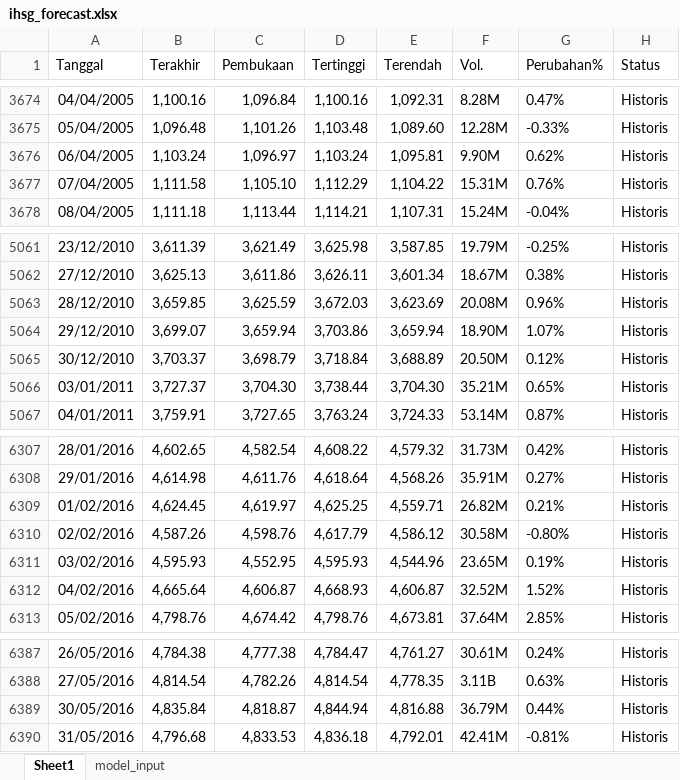
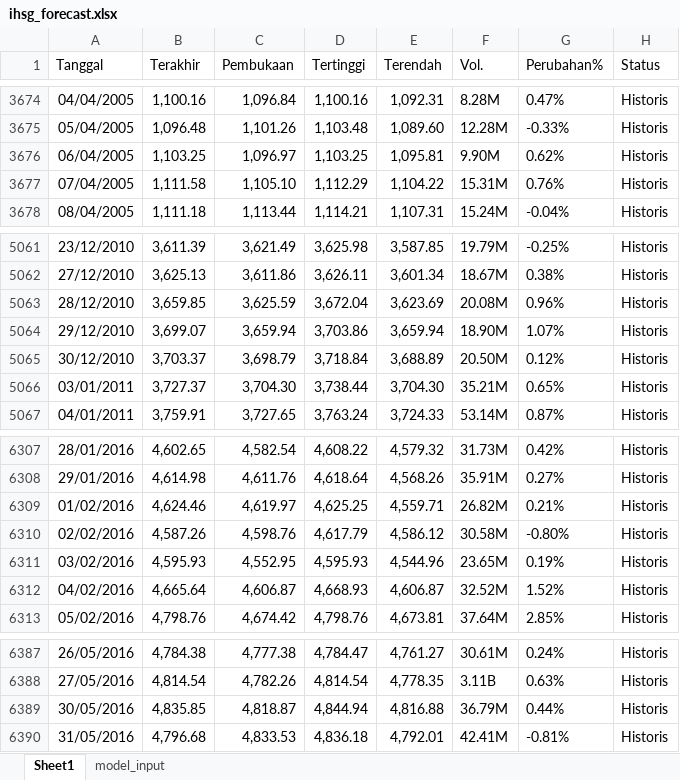
Before and after one commit to josephines1/prediksi-ihsg-xgboost, an Excel workbook: ihsg_forecast.xlsx, sheet Sheet1, drawn as a sheet; only a part is shown, gaps mark what is left out; values as stored, in another font and other column widths than the file's, no borders; the diff names each change by its address in the sheet, - before the commit and + after, or states it on an @@ line.

```diff
--- a/ihsg_forecast.xlsx (sheet Sheet1)
+++ b/ihsg_forecast.xlsx (sheet Sheet1)
-B3676 (Terakhir): 1,103.24
+B3676 (Terakhir): 1,103.25
-D3676 (Tertinggi): 1,103.24
+D3676 (Tertinggi): 1,103.25
-D5063 (Tertinggi): 3,672.03
+D5063 (Tertinggi): 3,672.04
-B6309 (Terakhir): 4,624.45
+B6309 (Terakhir): 4,624.46
-B6389 (Terakhir): 4,835.84
+B6389 (Terakhir): 4,835.85
```
